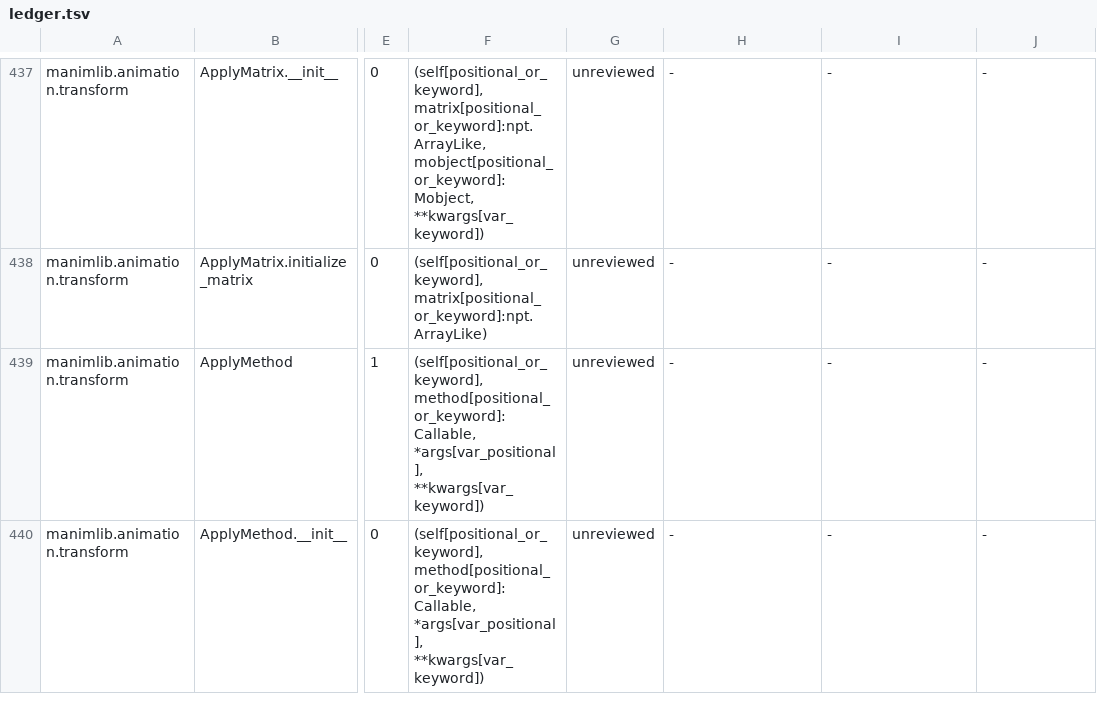
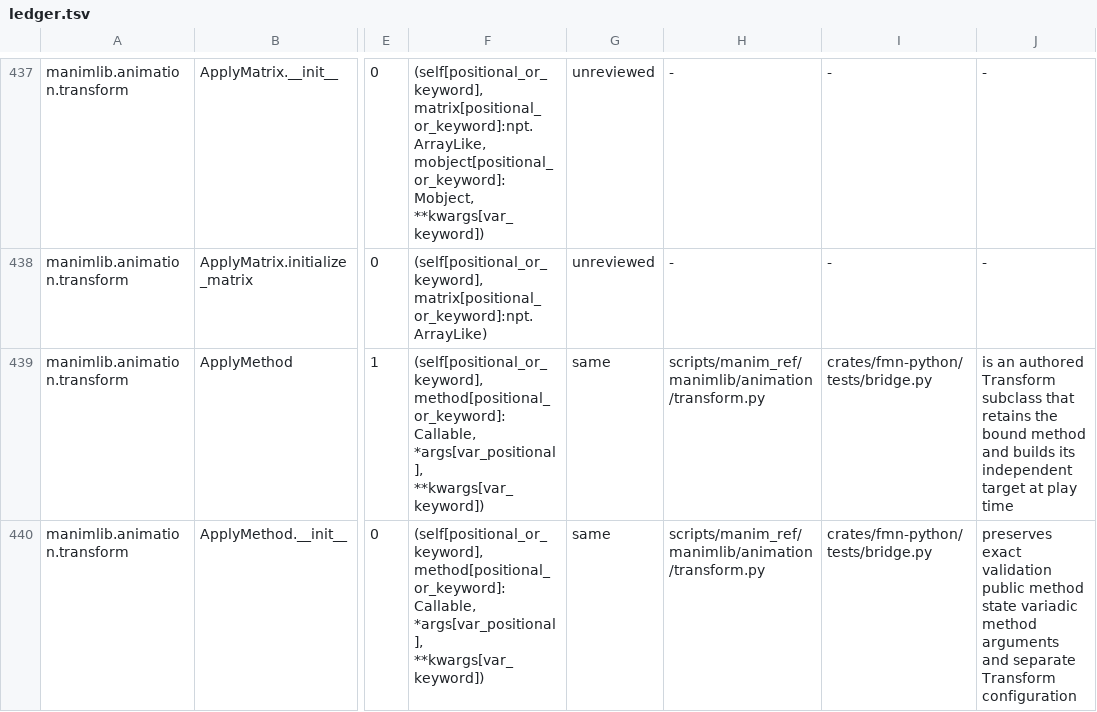
Before and after one commit to Dicklesworthstone/franken_manim, a TSV file: docs/api/ledger.tsv, drawn as a sheet; only a part is shown, gaps mark what is left out; the diff covers the shown part only; the diff names each change by its address in the sheet, - before the commit and + after, or states it on an @@ line.

```diff
--- a/docs/api/ledger.tsv
+++ b/docs/api/ledger.tsv
-G439:G440: unreviewed
+G439:G440: same
-H439:H440: -
+H439:H440: scripts/manim_ref/manimlib/animation/transform.py
-I439:I440: -
+I439:I440: crates/fmn-python/tests/bridge.py
-J439: -
+J439: is an authored Transform subclass that retains the bound method and builds its independent target at play time
-J440: -
+J440: preserves exact validation public method state variadic method arguments and separate Transform configuration
```
Also changed, not shown: 8 edited cells elsewhere in this file, API_OVERLAY.tsv, 5 other files.
